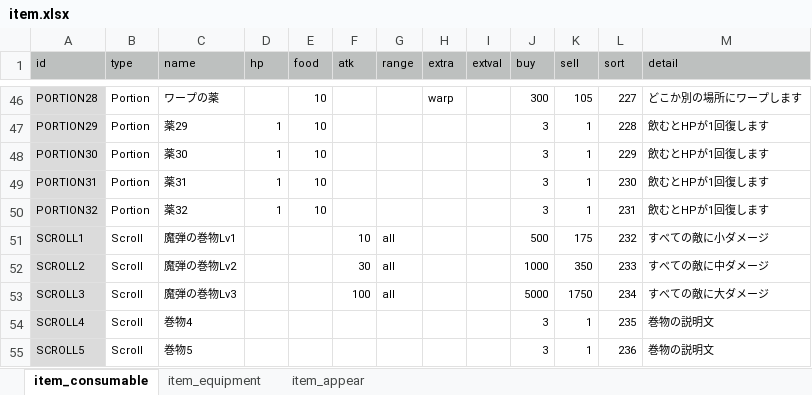
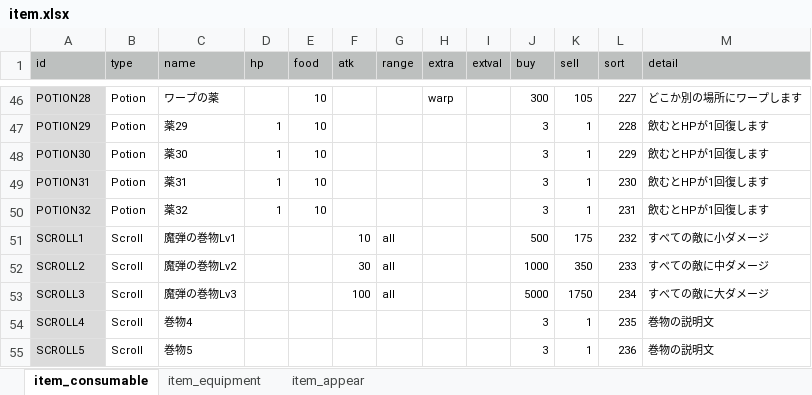
Before and after one commit to syun77/FlixelRL, an Excel workbook: docs/item.xlsx, sheet item_consumable, drawn as a sheet; only a part is shown, gaps mark what is left out; values as stored, in another font and other column widths than the file's, no borders; the diff covers the shown part only; the diff names each change by its address in the sheet, - before the commit and + after, or states it on an @@ line.

```diff
--- a/docs/item.xlsx (sheet item_consumable)
+++ b/docs/item.xlsx (sheet item_consumable)
-A46 (id): PORTION28
+A46 (id): POTION28
-B46:B50 (type): Portion
+B46:B50 (type): Potion
-A47 (id): PORTION29
+A47 (id): POTION29
-A48 (id): PORTION30
+A48 (id): POTION30
-A49 (id): PORTION31
+A49 (id): POTION31
-A50 (id): PORTION32
+A50 (id): POTION32
```
Also changed, not shown: 54 edited cells elsewhere in this sheet, sheet item_appear, sheet item_equipment, 14 other files.
